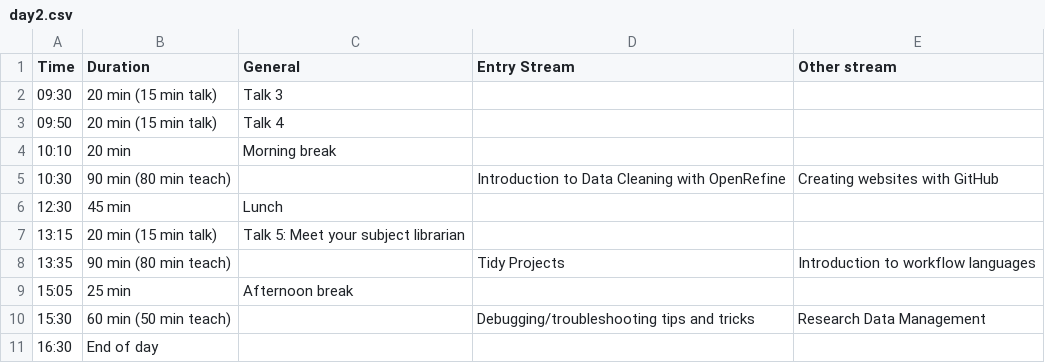
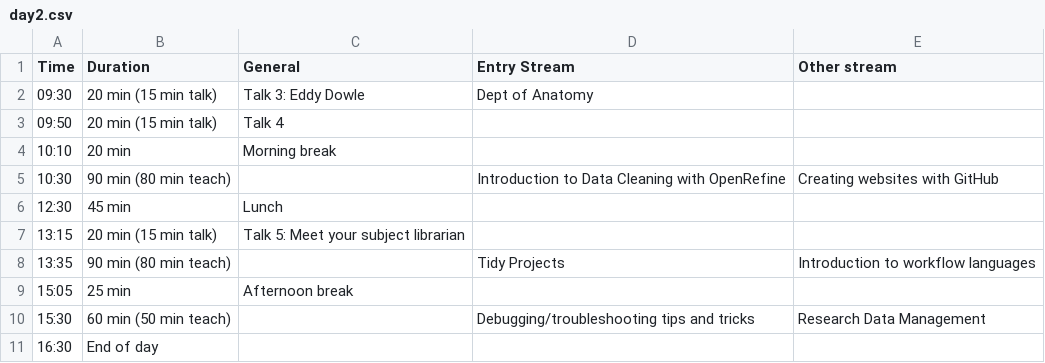
Before and after one commit to resbaz/resbaz2021, a CSV file: dunedin/day2.csv, drawn as a sheet.

```diff
--- a/dunedin/day2.csv
+++ b/dunedin/day2.csv
@@ -1,3 +1,3 @@
 Time ,Duration , General, Entry Stream , Other stream
-09:30 , 20 min (15 min talk) ,Talk 3 ,,
+09:30 , 20 min (15 min talk) ,Talk 3: Eddy Dowle, Dept of Anatomy ,,
 09:50 , 20 min (15 min talk), Talk 4 ,,
```
Also changed, not shown: dunedin/day3.csv.
